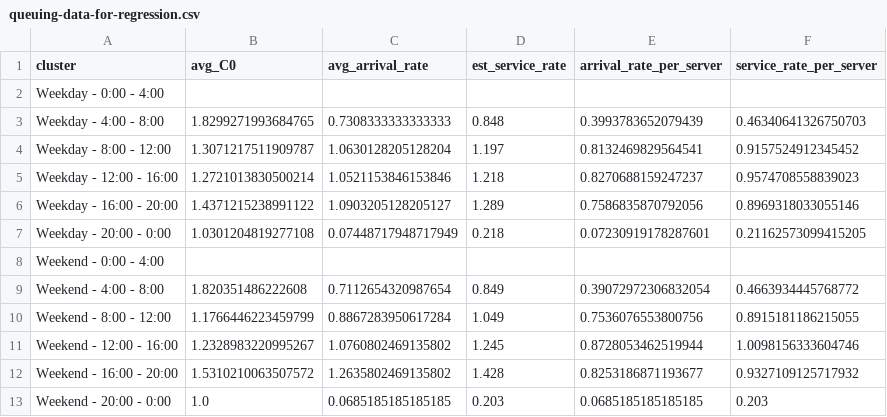
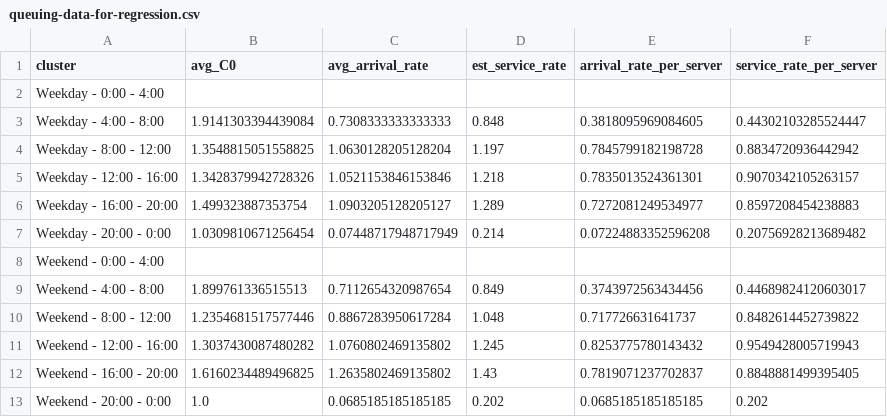
Before and after one commit to mairihallman/MAT-4376E-F24, a CSV file: 3-queueing-systems/data-p3/queuing-data-for-regression.csv, drawn as a sheet.

```diff
--- a/3-queueing-systems/data-p3/queuing-data-for-regression.csv
+++ b/3-queueing-systems/data-p3/queuing-data-for-regression.csv
@@ -2,12 +2,12 @@ cluster,avg_C0,avg_arrival_rate,est_service_rate,arrival_rate_per_server,service
 Weekday - 0:00 - 4:00,,,,,
-Weekday - 4:00 - 8:00,1.8299271993684765,0.7308333333333333,0.848,0.3993783652079439,0.46340641326750703
-Weekday - 8:00 - 12:00,1.3071217511909787,1.0630128205128204,1.197,0.8132469829564541,0.9157524912345452
-Weekday - 12:00 - 16:00,1.2721013830500214,1.0521153846153846,1.218,0.8270688159247237,0.9574708558839023
-Weekday - 16:00 - 20:00,1.4371215238991122,1.0903205128205127,1.289,0.7586835870792056,0.8969318033055146
-Weekday - 20:00 - 0:00,1.0301204819277108,0.07448717948717949,0.218,0.07230919178287601,0.21162573099415205
+Weekday - 4:00 - 8:00,1.9141303394439084,0.7308333333333333,0.848,0.3818095969084605,0.44302103285524447
+Weekday - 8:00 - 12:00,1.3548815051558825,1.0630128205128204,1.197,0.7845799182198728,0.8834720936442942
+Weekday - 12:00 - 16:00,1.3428379942728326,1.0521153846153846,1.218,0.7835013524361301,0.9070342105263157
+Weekday - 16:00 - 20:00,1.499323887353754,1.0903205128205127,1.289,0.7272081249534977,0.8597208454238883
+Weekday - 20:00 - 0:00,1.0309810671256454,0.07448717948717949,0.214,0.07224883352596208,0.20756928213689482
 Weekend - 0:00 - 4:00,,,,,
-Weekend - 4:00 - 8:00,1.820351486222608,0.7112654320987654,0.849,0.39072972306832054,0.4663934445768772
-Weekend - 8:00 - 12:00,1.1766446223459799,0.8867283950617284,1.049,0.7536076553800756,0.8915181186215055
-Weekend - 12:00 - 16:00,1.2328983220995267,1.0760802469135802,1.245,0.8728053462519944,1.0098156333604746
-Weekend - 16:00 - 20:00,1.5310210063507572,1.2635802469135802,1.428,0.8253186871193677,0.9327109125717932
-Weekend - 20:00 - 0:00,1.0,0.0685185185185185,0.203,0.0685185185185185,0.203
+Weekend - 4:00 - 8:00,1.899761336515513,0.7112654320987654,0.849,0.3743972563434456,0.44689824120603017
+Weekend - 8:00 - 12:00,1.2354681517577446,0.8867283950617284,1.048,0.717726631641737,0.8482614452739822
+Weekend - 12:00 - 16:00,1.3037430087480282,1.0760802469135802,1.245,0.8253775780143432,0.9549428005719943
+Weekend - 16:00 - 20:00,1.6160234489496825,1.2635802469135802,1.43,0.7819071237702837,0.8848881499395405
+Weekend - 20:00 - 0:00,1.0,0.0685185185185185,0.202,0.0685185185185185,0.202
```
Also changed, not shown: 3-queueing-systems/data-p3/new_mm1_qos_results.csv, 4 other files.
